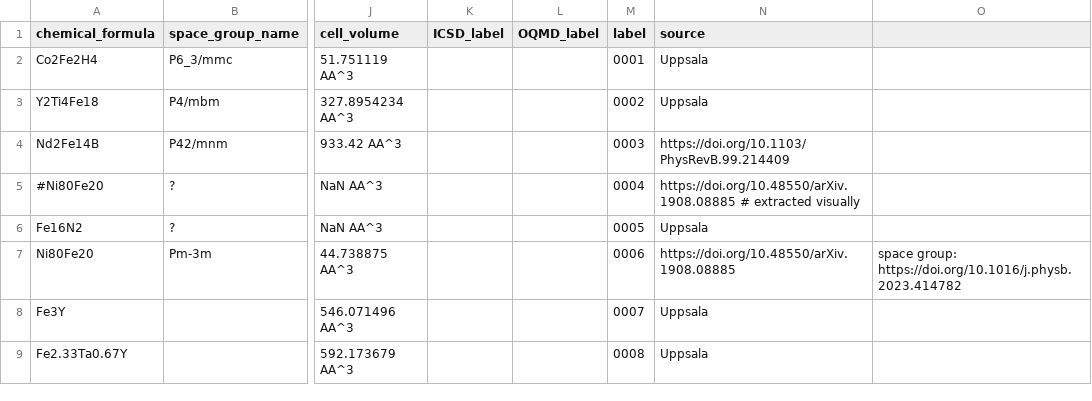
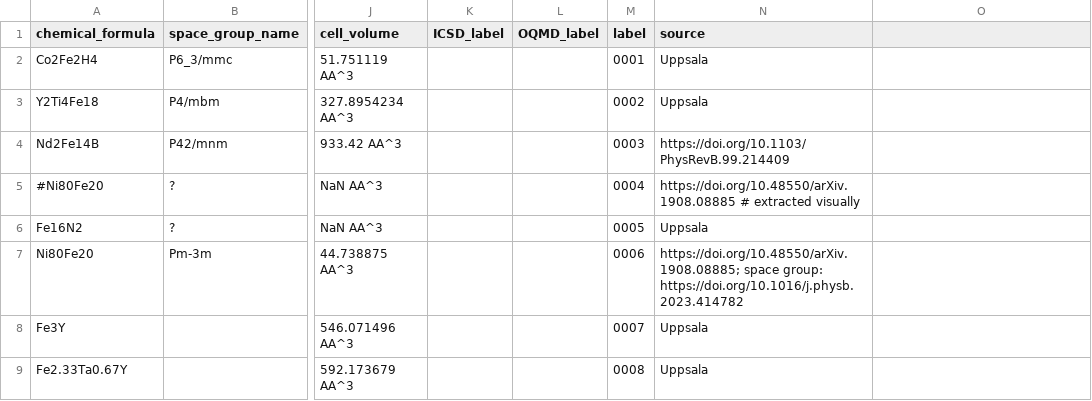
Before and after one commit to MaMMoS-project/mammos-spindynamics, a CSV file: src/mammos_spindynamics/data/db.csv, drawn as a sheet; only a part is shown, gaps mark what is left out; the diff names each change by its address in the sheet, - before the commit and + after, or states it on an @@ line.

```diff
--- a/src/mammos_spindynamics/data/db.csv
+++ b/src/mammos_spindynamics/data/db.csv
-N7 (source): https://doi.org/10.48550/arXiv.1908.08885
+N7 (source): https://doi.org/10.48550/arXiv.1908.08885; space group: https://doi.org/10.1016/j.physb.2023.414782
-O7: space group: https://doi.org/10.1016/j.physb.2023.414782
+O7: (empty)
```
Also changed, not shown: 1 other file.
